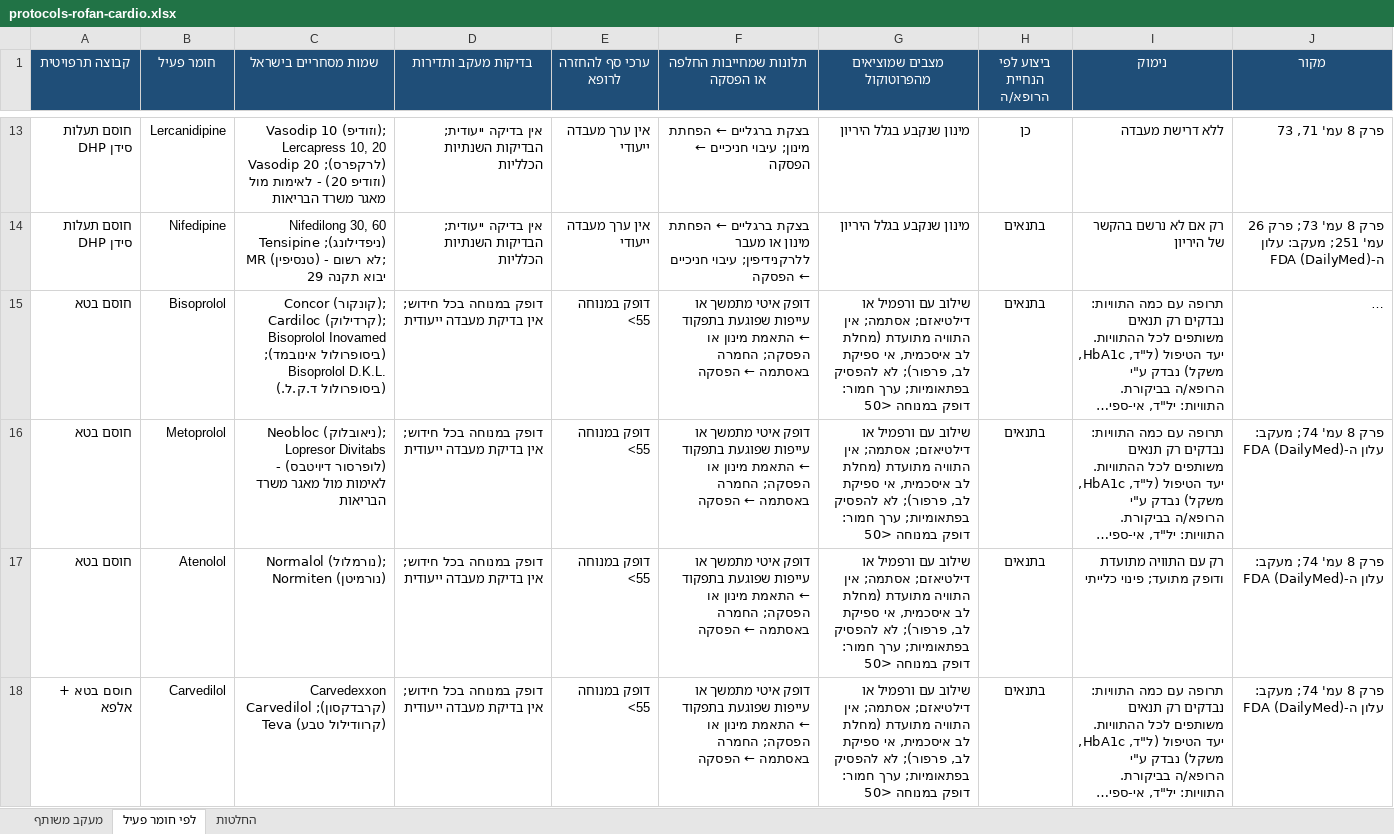
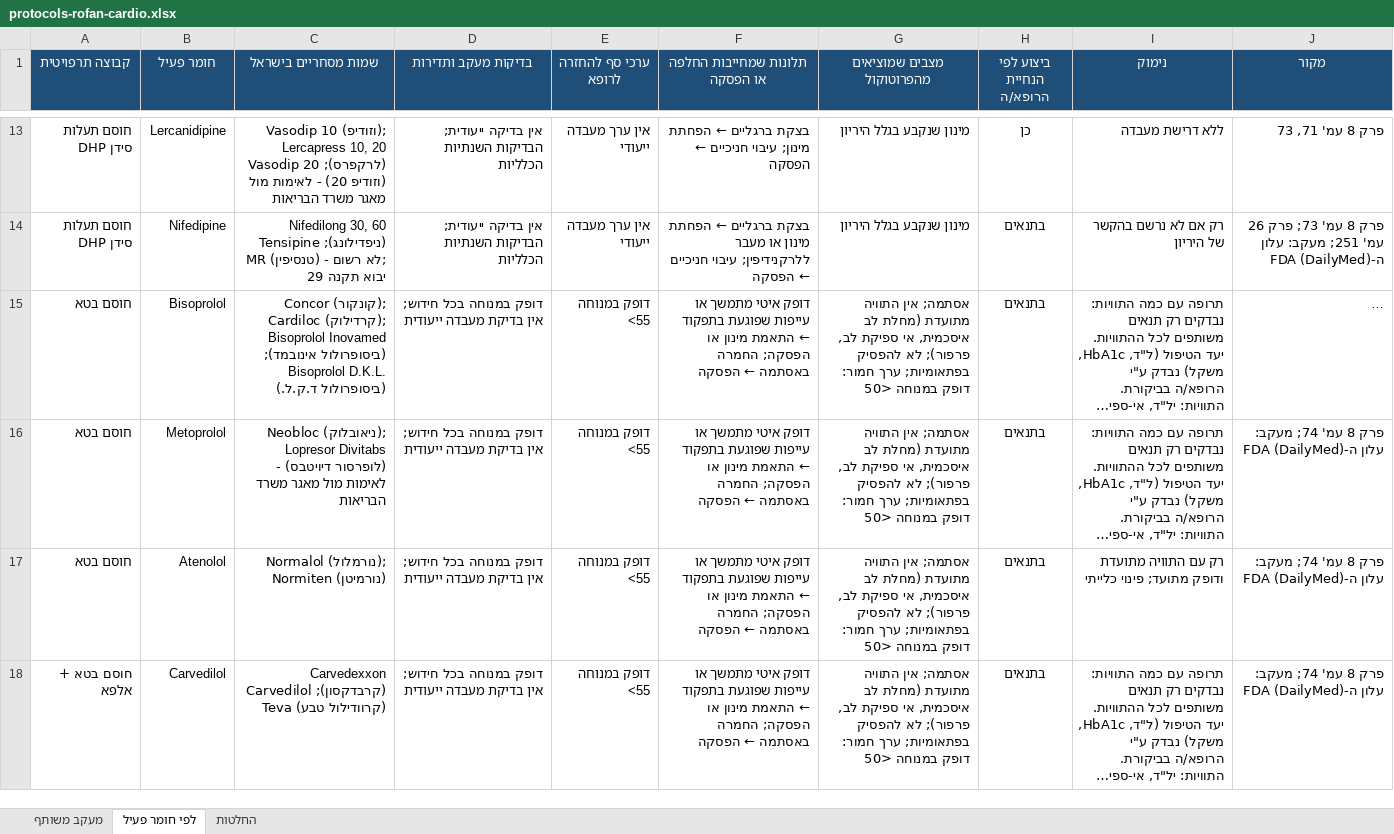
Before and after one commit to asseoy/medical_aids, an Excel workbook: protocols-rofan-cardio.xlsx, sheet לפי חומר פעיל, drawn as a sheet; only a part is shown, gaps mark what is left out; long unchanged cells end in …; values as stored, in another font and other column widths than the file's, no borders; charts and pictures and conditional formats not drawn; the diff covers the shown part only; the diff names each change by its address in the sheet, - before the commit and + after, or states it on an @@ line.

```diff
--- a/protocols-rofan-cardio.xlsx (sheet לפי חומר פעיל)
+++ b/protocols-rofan-cardio.xlsx (sheet לפי חומר פעיל)
-G15:G18 (מצבים שמוציאים מהפרוטוקול): שילוב עם ורפמיל או דילטיאזם; אסתמה; אין…
+G15:G18 (מצבים שמוציאים מהפרוטוקול): אסתמה; אין…
```
Also changed, not shown: 19 edited cells elsewhere in this sheet, protocols-rofan-cert.xlsx, protocols-rofan-endo.xlsx, 18 other files.
